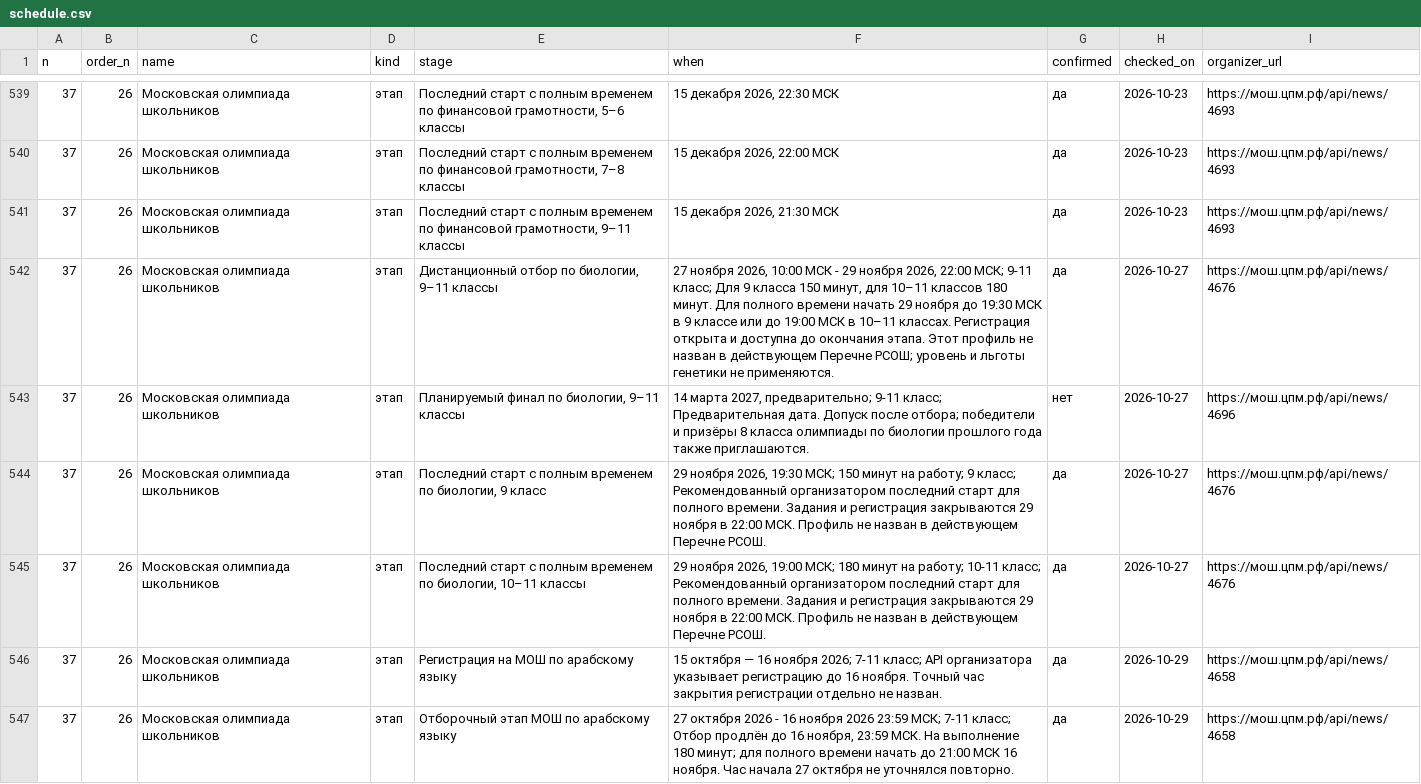
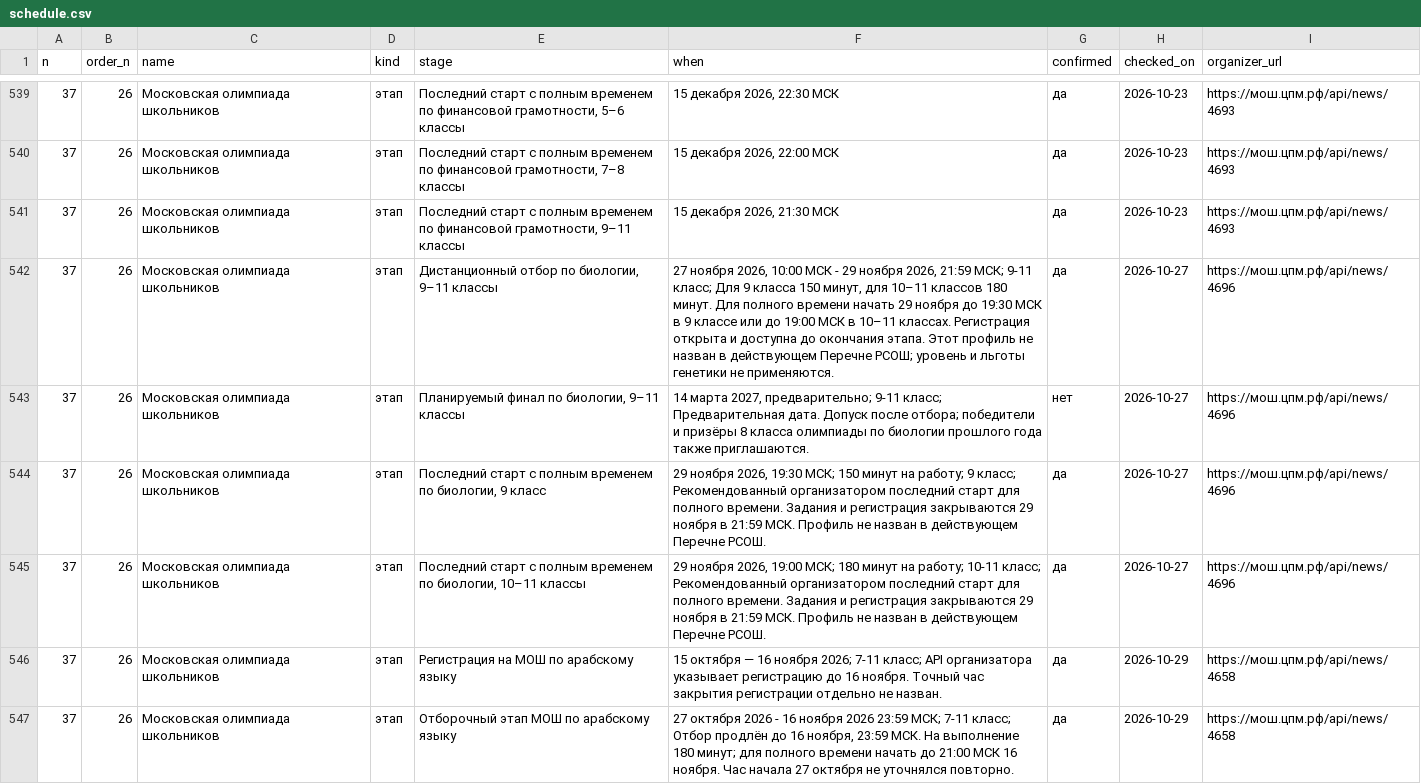
Before and after one commit to Cyberhand2/codolymp-opendata, a CSV file: schedule.csv, drawn as a sheet; only a part is shown, gaps mark what is left out.

Commit message:
Обновление данных 2026-11-28: manifest.json, schedule.json, schedule.csv
Собрано из тех же данных, которыми живёт сайт. Описание наборов и условия использования — https://codolymp.ru/otkrytye-dannye

```diff
--- a/schedule.csv
+++ b/schedule.csv
@@ -541,6 +541,6 @@
 37,26,Московская олимпиада школьников,этап,"Последний старт с полным временем по финансовой грамотности, 9–11 классы","15 декабря 2026, 21:30 МСК",да,2026-10-23,https://мош.цпм.рф/api/news/4693
-37,26,Московская олимпиада школьников,этап,"Дистанционный отбор по биологии, 9–11 классы","27 ноября 2026, 10:00 МСК - 29 ноября 2026, 22:00 МСК; 9-11 класс; Для 9 класса 150 минут, для 10–11 классов 180 минут. Для полного времени начать 29 ноября до 19:30 МСК в 9 классе или до 19:00 МСК в 10–11 классах. Регистрация открыта и доступна до окончания этапа. Этот профиль не назван в действующем Перечне РСОШ; уровень и льготы генетики не применяются.",да,2026-10-27,https://мош.цпм.рф/api/news/4676
+37,26,Московская олимпиада школьников,этап,"Дистанционный отбор по биологии, 9–11 классы","27 ноября 2026, 10:00 МСК - 29 ноября 2026, 21:59 МСК; 9-11 класс; Для 9 класса 150 минут, для 10–11 классов 180 минут. Для полного времени начать 29 ноября до 19:30 МСК в 9 классе или до 19:00 МСК в 10–11 классах. Регистрация открыта и доступна до окончания этапа. Этот профиль не назван в действующем Перечне РСОШ; уровень и льготы генетики не применяются.",да,2026-10-27,https://мош.цпм.рф/api/news/4696
 37,26,Московская олимпиада школьников,этап,"Планируемый финал по биологии, 9–11 классы","14 марта 2027, предварительно; 9-11 класс; Предварительная дата. Допуск после отбора; победители и призёры 8 класса олимпиады по биологии прошлого года также приглашаются.",нет,2026-10-27,https://мош.цпм.рф/api/news/4696
-37,26,Московская олимпиада школьников,этап,"Последний старт с полным временем по биологии, 9 класс","29 ноября 2026, 19:30 МСК; 150 минут на работу; 9 класс; Рекомендованный организатором последний старт для полного времени. Задания и регистрация закрываются 29 ноября в 22:00 МСК. Профиль не назван в действующем Перечне РСОШ.",да,2026-10-27,https://мош.цпм.рф/api/news/4676
-37,26,Московская олимпиада школьников,этап,"Последний старт с полным временем по биологии, 10–11 классы","29 ноября 2026, 19:00 МСК; 180 минут на работу; 10-11 класс; Рекомендованный организатором последний старт для полного времени. Задания и регистрация закрываются 29 ноября в 22:00 МСК. Профиль не назван в действующем Перечне РСОШ.",да,2026-10-27,https://мош.цпм.рф/api/news/4676
+37,26,Московская олимпиада школьников,этап,"Последний старт с полным временем по биологии, 9 класс","29 ноября 2026, 19:30 МСК; 150 минут на работу; 9 класс; Рекомендованный организатором последний старт для полного времени. Задания и регистрация закрываются 29 ноября в 21:59 МСК. Профиль не назван в действующем Перечне РСОШ.",да,2026-10-27,https://мош.цпм.рф/api/news/4696
+37,26,Московская олимпиада школьников,этап,"Последний старт с полным временем по биологии, 10–11 классы","29 ноября 2026, 19:00 МСК; 180 минут на работу; 10-11 класс; Рекомендованный организатором последний старт для полного времени. Задания и регистрация закрываются 29 ноября в 21:59 МСК. Профиль не назван в действующем Перечне РСОШ.",да,2026-10-27,https://мош.цпм.рф/api/news/4696
 37,26,Московская олимпиада школьников,этап,Регистрация на МОШ по арабскому языку,15 октября — 16 ноября 2026; 7-11 класс; API организатора указывает регистрацию до 16 ноября. Точный час закрытия регистрации отдельно не назван.,да,2026-10-29,https://мош.цпм.рф/api/news/4658
```
Also changed, not shown: 2 other files.
